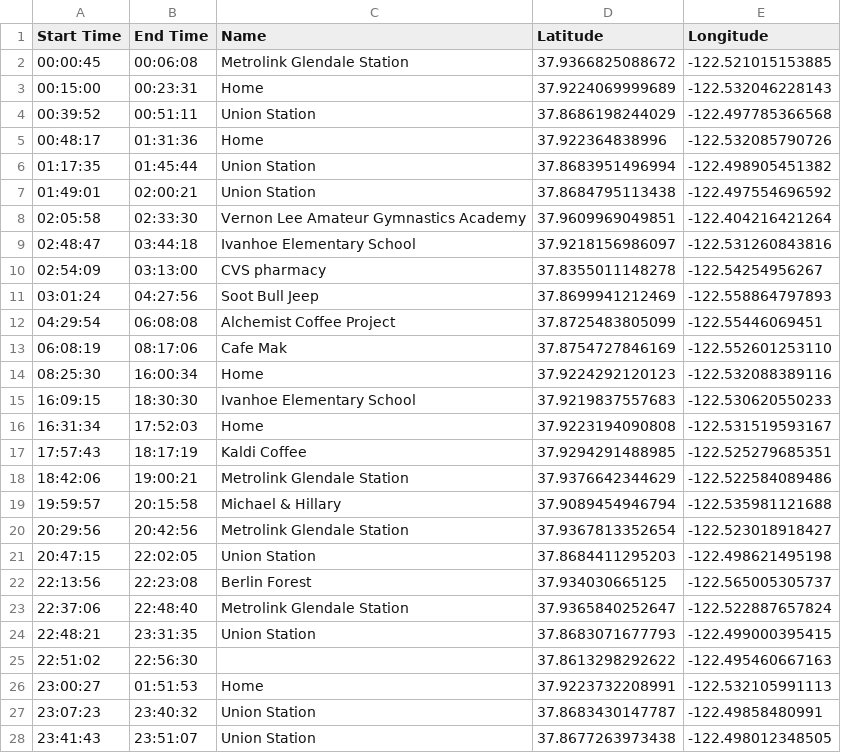
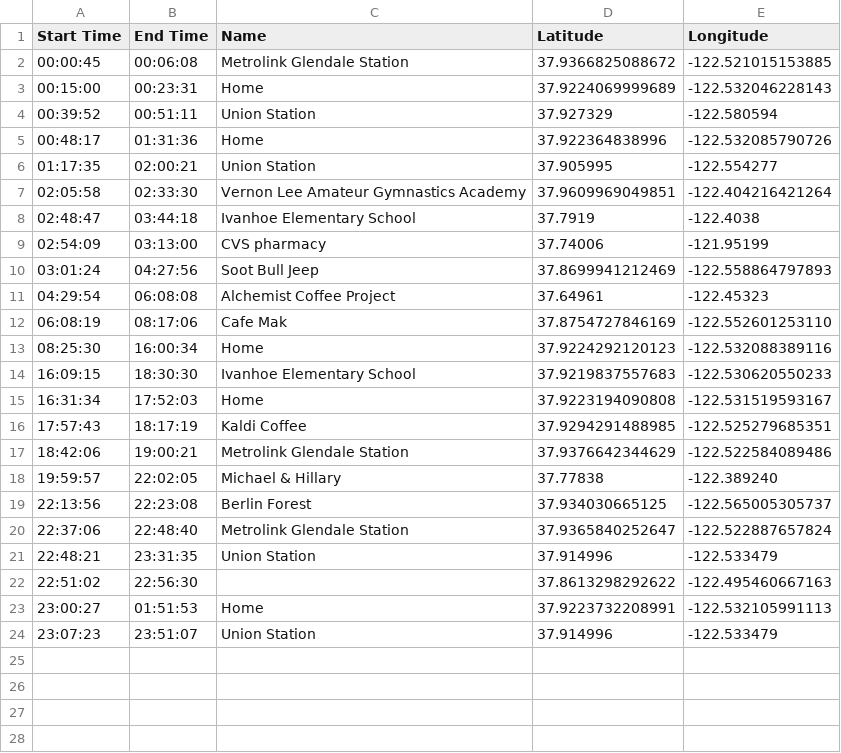
Before and after one commit to calarts/othertownsend, a CSV file: data/locations.csv, drawn as a sheet.

Commit message:
including actual NoCal locations

```diff
--- a/data/locations.csv
+++ b/data/locations.csv
@@ -3,11 +3,10 @@ Start Time,End Time,Name,Latitude,Longitude
 00:15:00,00:23:31,Home,37.9224069999689,-122.532046228143
-00:39:52,00:51:11,Union Station,37.8686198244029,-122.497785366568
+00:39:52,00:51:11,Union Station,37.927329,-122.580594
 00:48:17,01:31:36,Home,37.922364838996,-122.532085790726
-01:17:35,01:45:44,Union Station,37.8683951496994,-122.498905451382
-01:49:01,02:00:21,Union Station,37.8684795113438,-122.497554696592
+01:17:35,02:00:21,Union Station,37.905995,-122.554277
 02:05:58,02:33:30,Vernon Lee Amateur Gymnastics Academy,37.9609969049851,-122.404216421264
-02:48:47,03:44:18,Ivanhoe Elementary School,37.9218156986097,-122.531260843816
-02:54:09,03:13:00,CVS pharmacy,37.8355011148278,-122.54254956267
+02:48:47,03:44:18,Ivanhoe Elementary School,37.7919,-122.4038
+02:54:09,03:13:00,CVS pharmacy,37.74006,-121.95199
 03:01:24,04:27:56,Soot Bull Jeep,37.8699941212469,-122.558864797893
-04:29:54,06:08:08,Alchemist Coffee Project,37.8725483805099,-122.55446069451
+04:29:54,06:08:08,Alchemist Coffee Project,37.64961,-122.45323
 06:08:19,08:17:06,Cafe Mak,37.8754727846169,-122.552601253110
@@ -18,11 +17,8 @@ Start Time,End Time,Name,Latitude,Longitude
 18:42:06,19:00:21,Metrolink Glendale Station,37.9376642344629,-122.522584089486
-19:59:57,20:15:58,Michael & Hillary ,37.9089454946794,-122.535981121688
-20:29:56,20:42:56,Metrolink Glendale Station,37.9367813352654,-122.523018918427
-20:47:15,22:02:05,Union Station,37.8684411295203,-122.498621495198
+19:59:57,22:02:05,Michael & Hillary ,37.77838,-122.389240
 22:13:56,22:23:08,Berlin Forest,37.934030665125,-122.565005305737
 22:37:06,22:48:40,Metrolink Glendale Station,37.9365840252647,-122.522887657824
-22:48:21,23:31:35,Union Station,37.8683071677793,-122.499000395415
+22:48:21,23:31:35,Union Station,37.914996,-122.533479
 22:51:02,22:56:30,,37.8613298292622,-122.495460667163
 23:00:27,01:51:53,Home,37.9223732208991,-122.532105991113
-23:07:23,23:40:32,Union Station,37.8683430147787,-122.49858480991
-23:41:43,23:51:07,Union Station,37.8677263973438,-122.498012348505
+23:07:23,23:51:07,Union Station,37.914996,-122.533479
```
